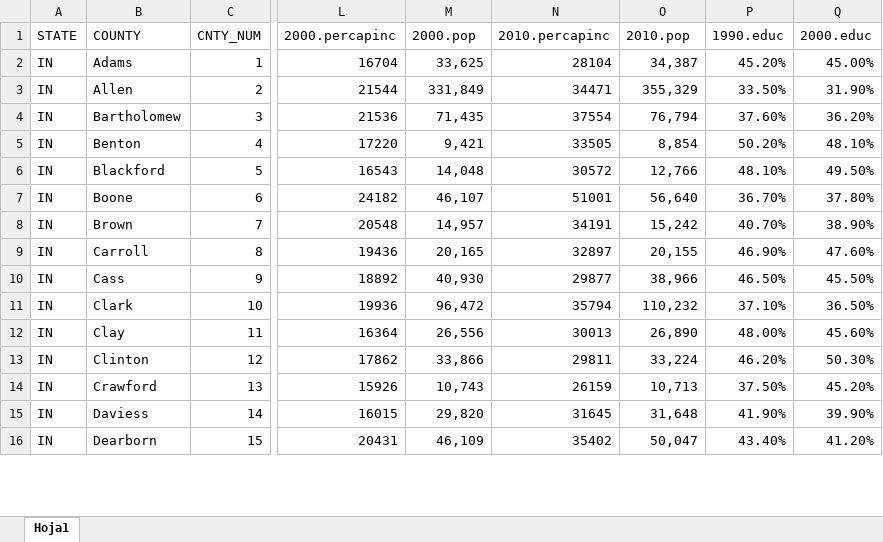
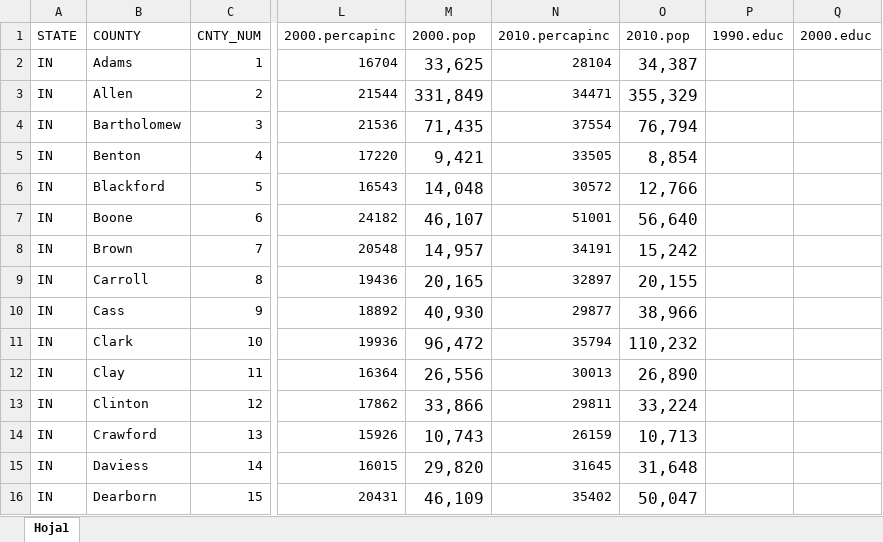
Before and after one commit to connor-b1/connor-and-brandon, an Excel workbook: final data set.xlsx, sheet Hoja1, drawn as a sheet; only a part is shown, gaps mark what is left out; values as stored, in another font and other column widths than the file's, no borders; the diff covers the shown part only; the diff names each change by its address in the sheet, - before the commit and + after, or states it on an @@ line.

Commit message:
Add files via upload

```diff
--- a/final data set.xlsx (sheet Hoja1)
+++ b/final data set.xlsx (sheet Hoja1)
@@ M2:M16 text size: larger @@
@@ O2:O16 text size: larger @@
-P2 (1990.educ): 45.20%
+P2 (1990.educ): (empty)
-Q2 (2000.educ): 45.00%
+Q2 (2000.educ): (empty)
-P3 (1990.educ): 33.50%
+P3 (1990.educ): (empty)
-Q3 (2000.educ): 31.90%
+Q3 (2000.educ): (empty)
-P4 (1990.educ): 37.60%
+P4 (1990.educ): (empty)
-Q4 (2000.educ): 36.20%
+Q4 (2000.educ): (empty)
-P5 (1990.educ): 50.20%
+P5 (1990.educ): (empty)
-Q5 (2000.educ): 48.10%
+Q5 (2000.educ): (empty)
-P6 (1990.educ): 48.10%
+P6 (1990.educ): (empty)
-Q6 (2000.educ): 49.50%
+Q6 (2000.educ): (empty)
-P7 (1990.educ): 36.70%
+P7 (1990.educ): (empty)
-Q7 (2000.educ): 37.80%
+Q7 (2000.educ): (empty)
-P8 (1990.educ): 40.70%
+P8 (1990.educ): (empty)
-Q8 (2000.educ): 38.90%
+Q8 (2000.educ): (empty)
-P9 (1990.educ): 46.90%
+P9 (1990.educ): (empty)
-Q9 (2000.educ): 47.60%
+Q9 (2000.educ): (empty)
-P10 (1990.educ): 46.50%
+P10 (1990.educ): (empty)
-Q10 (2000.educ): 45.50%
+Q10 (2000.educ): (empty)
-P11 (1990.educ): 37.10%
+P11 (1990.educ): (empty)
-Q11 (2000.educ): 36.50%
+Q11 (2000.educ): (empty)
-P12 (1990.educ): 48.00%
+P12 (1990.educ): (empty)
-Q12 (2000.educ): 45.60%
+Q12 (2000.educ): (empty)
-P13 (1990.educ): 46.20%
+P13 (1990.educ): (empty)
-Q13 (2000.educ): 50.30%
+Q13 (2000.educ): (empty)
-P14 (1990.educ): 37.50%
+P14 (1990.educ): (empty)
-Q14 (2000.educ): 45.20%
+Q14 (2000.educ): (empty)
-P15 (1990.educ): 41.90%
+P15 (1990.educ): (empty)
-Q15 (2000.educ): 39.90%
+Q15 (2000.educ): (empty)
-P16 (1990.educ): 43.40%
+P16 (1990.educ): (empty)
-Q16 (2000.educ): 41.20%
+Q16 (2000.educ): (empty)
```
Also changed, not shown: 1 added row, 1 removed row, 922 edited cells and cell formats elsewhere in this sheet.
